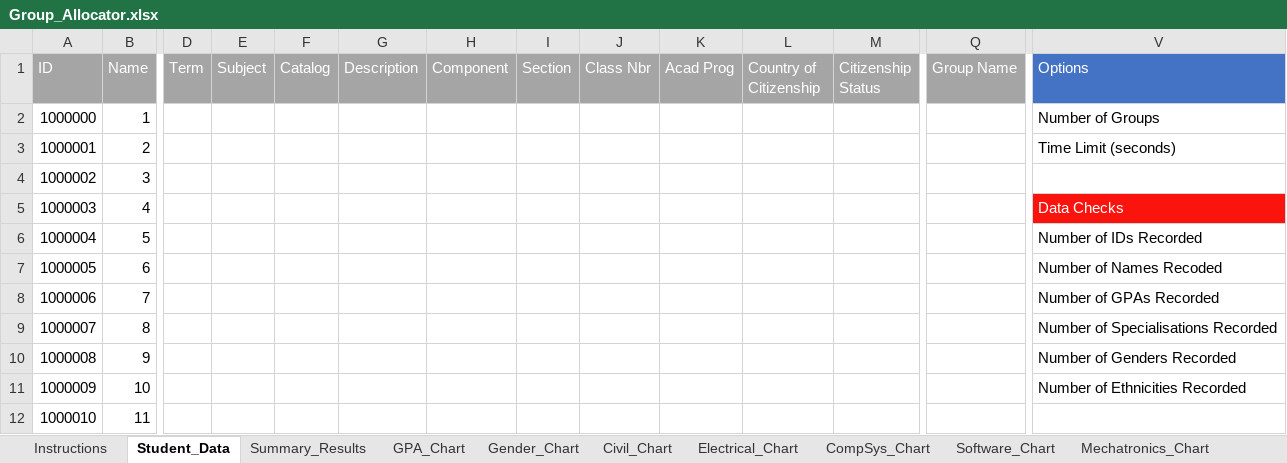
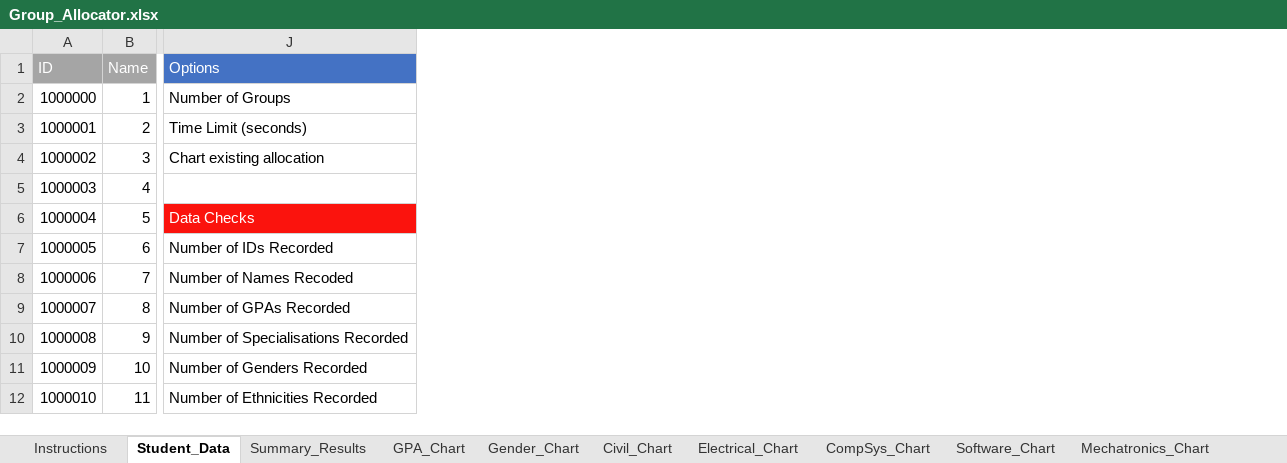
Before and after one commit to pervaizkhan/group-allocator, an Excel workbook: Group_Allocator.xlsx, sheet Student_Data, drawn as a sheet; only a part is shown, gaps mark what is left out; values as stored, in another font and other column widths than the file's, no borders; conditional formats not drawn; removed rows and columns are numbered as before the commit, all else as after; the diff covers the shown part only; the diff names each change by its address in the sheet, - before the commit and + after, or states it on an @@ line.

Commit message:
chart only option, removed some unused columns

```diff
--- a/Group_Allocator.xlsx (sheet Student_Data)
+++ b/Group_Allocator.xlsx (sheet Student_Data)
-column D (Term), empty
-column E (Subject), empty
-column F (Catalog), empty
-column G (Description), empty
-column H (Component), empty
-column I (Section), empty
-column J (Class Nbr), empty
-column K (Acad Prog), empty
-column L (Country of Citizenship), empty
-column M (Citizenship Status), empty
-column Q (Group Name), empty
-J4 (Options): (empty)
+J4 (Options): Chart existing allocation
-J5 (Options): Data Checks
+J5 (Options): (empty)
-J5 fill: #FB130D
+J5 fill: none
-J6 (Options): Number of IDs Recorded
+J6 (Options): Data Checks
@@ J6 fill: none → #FB130D, text colour: black → #FFFFFF @@
-J7 (Options): Number of Names Recoded
+J7 (Options): Number of IDs Recorded
-J8 (Options): Number of GPAs Recorded
+J8 (Options): Number of Names Recoded
-J9 (Options): Number of Specialisations Recorded
+J9 (Options): Number of GPAs Recorded
-J10 (Options): Number of Genders Recorded
+J10 (Options): Number of Specialisations Recorded
-J11 (Options): Number of Ethnicities Recorded
+J11 (Options): Number of Genders Recorded
-J12 (Options): (empty)
+J12 (Options): Number of Ethnicities Recorded
```
Also changed, not shown: 1 removed column, 28 edited cells and cell formats elsewhere in this sheet, formulas that keep their value, charts or pictures, 2 other files.
